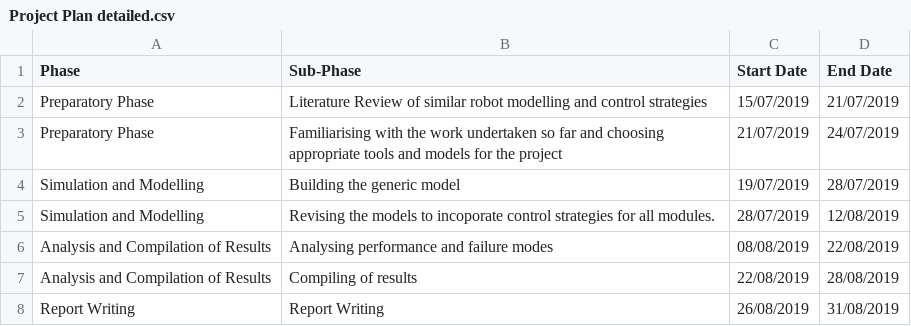
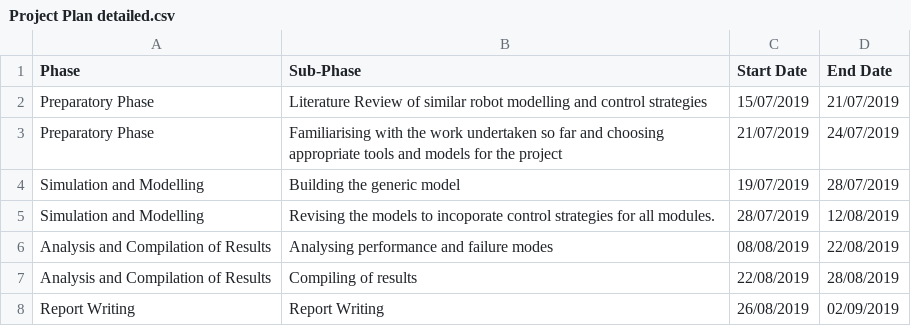
Before and after one commit to arundathi-shanthini/Gantt-Chart, a CSV file: Project Plan detailed.csv, drawn as a sheet.

```diff
--- a/Project Plan detailed.csv
+++ b/Project Plan detailed.csv
@@ -7,2 +7,2 @@ Analysis and Compilation of Results,Analysing performance and failure modes,08/0
 Analysis and Compilation of Results,Compiling of results,22/08/2019,28/08/2019
-Report Writing,Report Writing,26/08/2019,31/08/2019
+Report Writing,Report Writing,26/08/2019,02/09/2019
```
Also changed, not shown: 3 other files.
